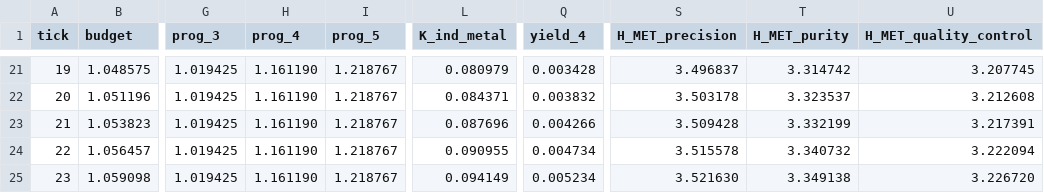
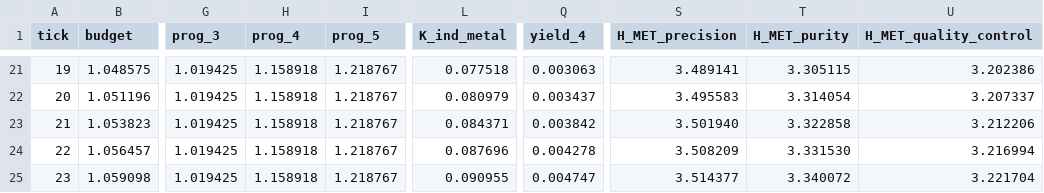
Before and after one commit to yvkalabuha/TechnoGame, a CSV file: lab/reference/jet_slice/out/trajectory.csv, drawn as a sheet; only a part is shown, gaps mark what is left out; the diff covers the shown part only; the diff names each change by its address in the sheet, - before the commit and + after, or states it on an @@ line.

```diff
--- a/lab/reference/jet_slice/out/trajectory.csv
+++ b/lab/reference/jet_slice/out/trajectory.csv
-H21:H25 (prog_4): 1.161190
+H21:H25 (prog_4): 1.158918
-L21 (K_ind_metal): 0.080979
+L21 (K_ind_metal): 0.077518
-Q21 (yield_4): 0.003428
+Q21 (yield_4): 0.003063
-S21 (H_MET_precision): 3.496837
+S21 (H_MET_precision): 3.489141
-T21 (H_MET_purity): 3.314742
+T21 (H_MET_purity): 3.305115
-U21 (H_MET_quality_control): 3.207745
+U21 (H_MET_quality_control): 3.202386
-L22 (K_ind_metal): 0.084371
+L22 (K_ind_metal): 0.080979
-Q22 (yield_4): 0.003832
+Q22 (yield_4): 0.003437
-S22 (H_MET_precision): 3.503178
+S22 (H_MET_precision): 3.495583
-T22 (H_MET_purity): 3.323537
+T22 (H_MET_purity): 3.314054
-U22 (H_MET_quality_control): 3.212608
+U22 (H_MET_quality_control): 3.207337
-L23 (K_ind_metal): 0.087696
+L23 (K_ind_metal): 0.084371
-Q23 (yield_4): 0.004266
+Q23 (yield_4): 0.003842
-S23 (H_MET_precision): 3.509428
+S23 (H_MET_precision): 3.501940
-T23 (H_MET_purity): 3.332199
+T23 (H_MET_purity): 3.322858
-U23 (H_MET_quality_control): 3.217391
+U23 (H_MET_quality_control): 3.212206
-L24 (K_ind_metal): 0.090955
+L24 (K_ind_metal): 0.087696
-Q24 (yield_4): 0.004734
+Q24 (yield_4): 0.004278
-S24 (H_MET_precision): 3.515578
+S24 (H_MET_precision): 3.508209
-T24 (H_MET_purity): 3.340732
+T24 (H_MET_purity): 3.331530
-U24 (H_MET_quality_control): 3.222094
+U24 (H_MET_quality_control): 3.216994
-L25 (K_ind_metal): 0.094149
+L25 (K_ind_metal): 0.090955
-Q25 (yield_4): 0.005234
+Q25 (yield_4): 0.004747
-S25 (H_MET_precision): 3.521630
+S25 (H_MET_precision): 3.514377
-T25 (H_MET_purity): 3.349138
+T25 (H_MET_purity): 3.340072
-U25 (H_MET_quality_control): 3.226720
+U25 (H_MET_quality_control): 3.221704
```
Also changed, not shown: 33 edited cells elsewhere in this file, 6 other files.
